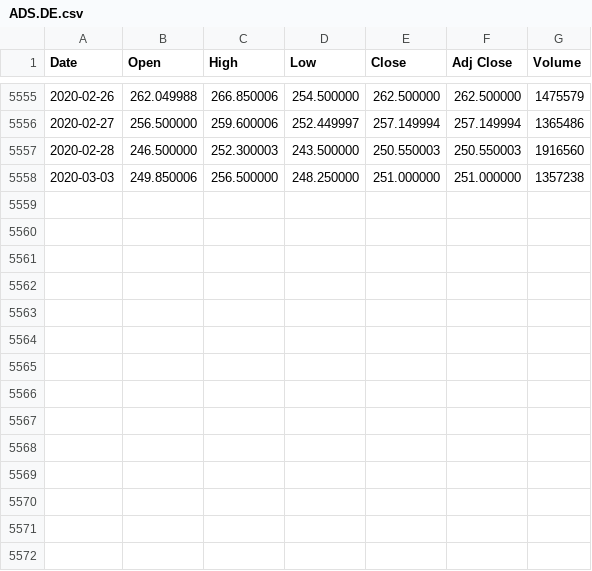
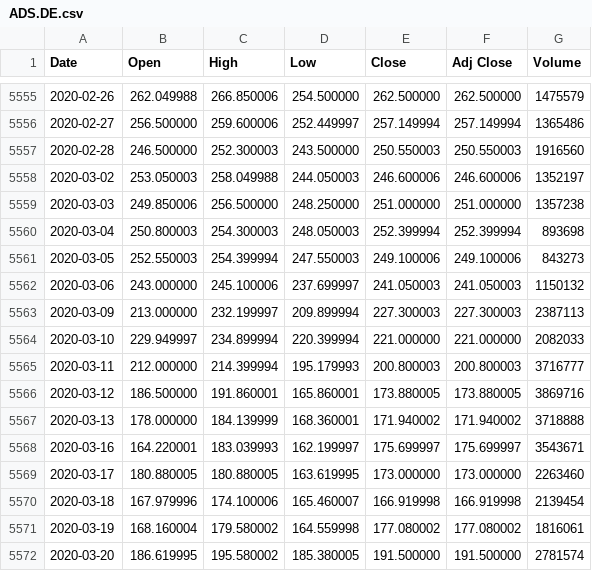
Before and after one commit to aborngra/STOCKAN, a CSV file: YAHOO_data/STOCKS_DAX30/ADS.DE.csv, drawn as a sheet; only a part is shown, gaps mark what is left out; the diff names each change by its address in the sheet, - before the commit and + after, or states it on an @@ line.

```diff
--- a/YAHOO_data/STOCKS_DAX30/ADS.DE.csv
+++ b/YAHOO_data/STOCKS_DAX30/ADS.DE.csv
+row 5558: 2020-03-02 | 253.050003 | 258.049988 | 244.050003 | 246.600006 | 246.600006 | 1352197
+row 5560: 2020-03-04 | 250.800003 | 254.300003 | 248.050003 | 252.399994 | 252.399994 | 893698
+row 5561: 2020-03-05 | 252.550003 | 254.399994 | 247.550003 | 249.100006 | 249.100006 | 843273
+row 5562: 2020-03-06 | 243.000000 | 245.100006 | 237.699997 | 241.050003 | 241.050003 | 1150132
+row 5563: 2020-03-09 | 213.000000 | 232.199997 | 209.899994 | 227.300003 | 227.300003 | 2387113
+row 5564: 2020-03-10 | 229.949997 | 234.899994 | 220.399994 | 221.000000 | 221.000000 | 2082033
+row 5565: 2020-03-11 | 212.000000 | 214.399994 | 195.179993 | 200.800003 | 200.800003 | 3716777
+row 5566: 2020-03-12 | 186.500000 | 191.860001 | 165.860001 | 173.880005 | 173.880005 | 3869716
+row 5567: 2020-03-13 | 178.000000 | 184.139999 | 168.360001 | 171.940002 | 171.940002 | 3718888
+row 5568: 2020-03-16 | 164.220001 | 183.039993 | 162.199997 | 175.699997 | 175.699997 | 3543671
+row 5569: 2020-03-17 | 180.880005 | 180.880005 | 163.619995 | 173.000000 | 173.000000 | 2263460
+row 5570: 2020-03-18 | 167.979996 | 174.100006 | 165.460007 | 166.919998 | 166.919998 | 2139454
+row 5571: 2020-03-19 | 168.160004 | 179.580002 | 164.559998 | 177.080002 | 177.080002 | 1816061
+row 5572: 2020-03-20 | 186.619995 | 195.580002 | 185.380005 | 191.500000 | 191.500000 | 2781574
```
Also changed, not shown: YAHOO_data/INDEX_DAX30/^GDAXI.csv, YAHOO_data/INDEX_MDAX50/^MDAXI.csv, 44 other files.
